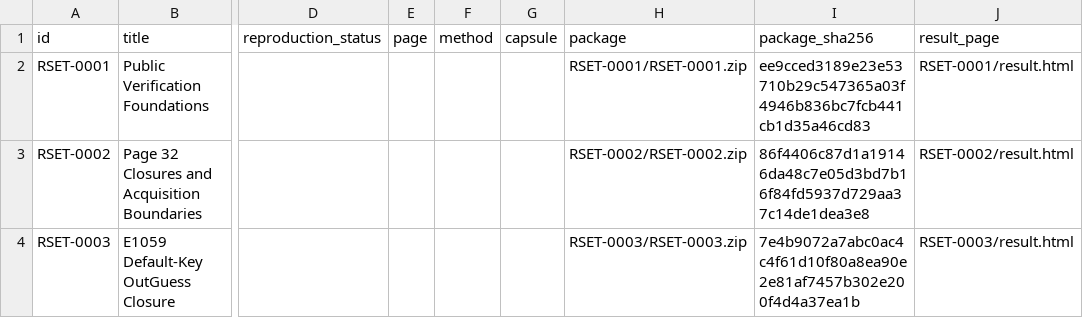
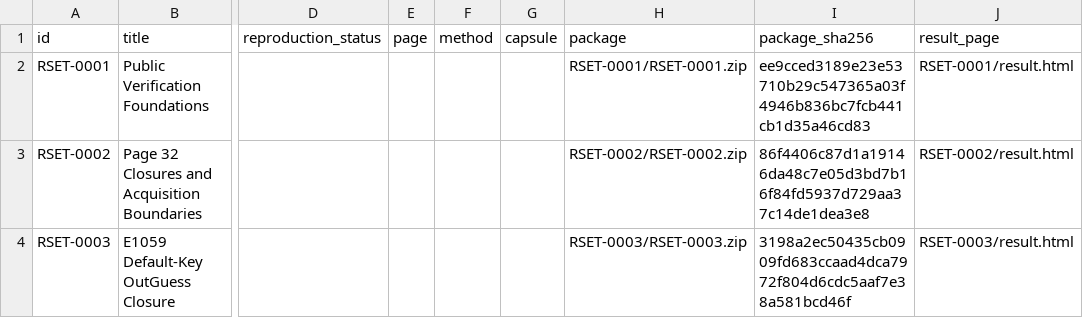
Before and after one commit to AegisTrustCore/Liber-Primus-HMS-Run-Time, a CSV file: research/runsets/index.csv, drawn as a sheet; only a part is shown, gaps mark what is left out; the diff names each change by its address in the sheet, - before the commit and + after, or states it on an @@ line.

```diff
--- a/research/runsets/index.csv
+++ b/research/runsets/index.csv
-I4 (package_sha256): 7e4b9072a7abc0ac4c4f61d10f80a8ea90e2e81af7457b302e200f4d4a37ea1b
+I4 (package_sha256): 3198a2ec50435cb0909fd683ccaad4dca7972f804d6cdc5aaf7e38a581bcd46f
```
Also changed, not shown: research/runs/index.csv, 9 other files.
